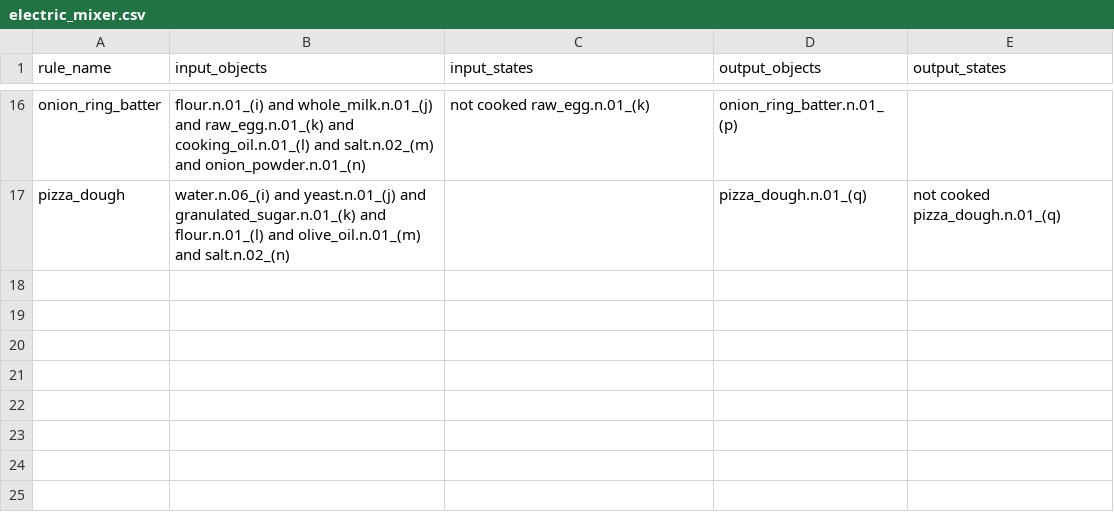
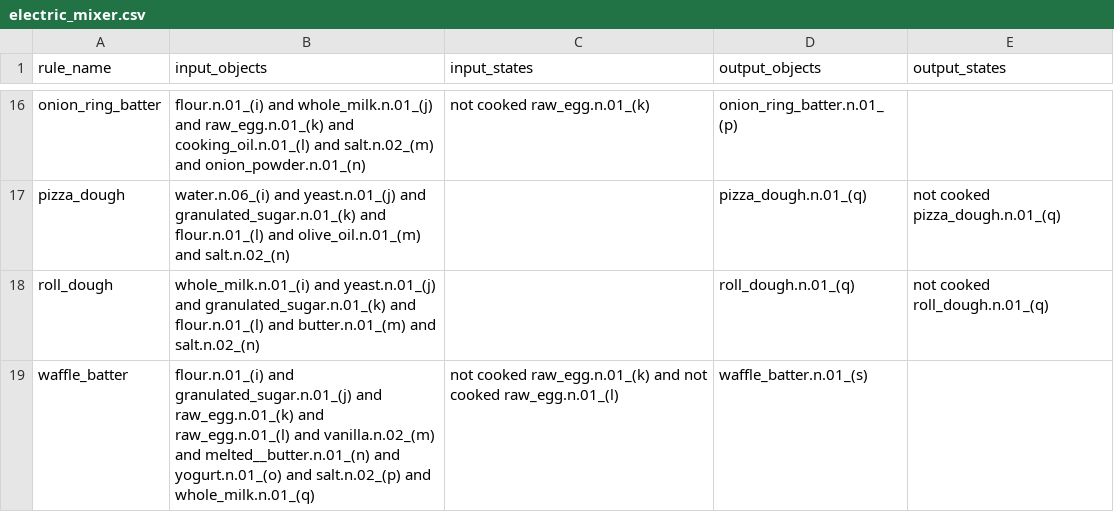
Before and after one commit to StanfordVL/bddl, a CSV file: bddl/generated_data/transition_map/tm_raw_data/electric_mixer.csv, drawn as a sheet; only a part is shown, gaps mark what is left out.

```diff
--- a/bddl/generated_data/transition_map/tm_raw_data/electric_mixer.csv
+++ b/bddl/generated_data/transition_map/tm_raw_data/electric_mixer.csv
@@ -17 +17,3 @@ onion_ring_batter,flour.n.01_(i) and whole_milk.n.01_(j) and raw_egg.n.01_(k) an
 pizza_dough,water.n.06_(i) and yeast.n.01_(j) and granulated_sugar.n.01_(k) and flour.n.01_(l) and olive_oil.n.01_(m) and salt.n.02_(n),,pizza_dough.n.01_(q),not cooked pizza_dough.n.01_(q)
+roll_dough,whole_milk.n.01_(i) and yeast.n.01_(j) and granulated_sugar.n.01_(k) and flour.n.01_(l) and butter.n.01_(m) and salt.n.02_(n),,roll_dough.n.01_(q),not cooked roll_dough.n.01_(q)
+waffle_batter,flour.n.01_(i) and granulated_sugar.n.01_(j) and raw_egg.n.01_(k) and raw_egg.n.01_(l) and vanilla.n.02_(m) and melted__butter.n.01_(n) and yogurt.n.01_(o) and salt.n.02_(p) and whole_milk.n.01_(q),not cooked raw_egg.n.01_(k) and not cooked raw_egg.n.01_(l),waffle_batter.n.01_(s),
```
Also changed, not shown: bddl/generated_data/transition_map/tm_raw_data/heat_cook.csv, bddl/generated_data/transition_map/tm_raw_data/mixing_stick.csv, 4 other files.
